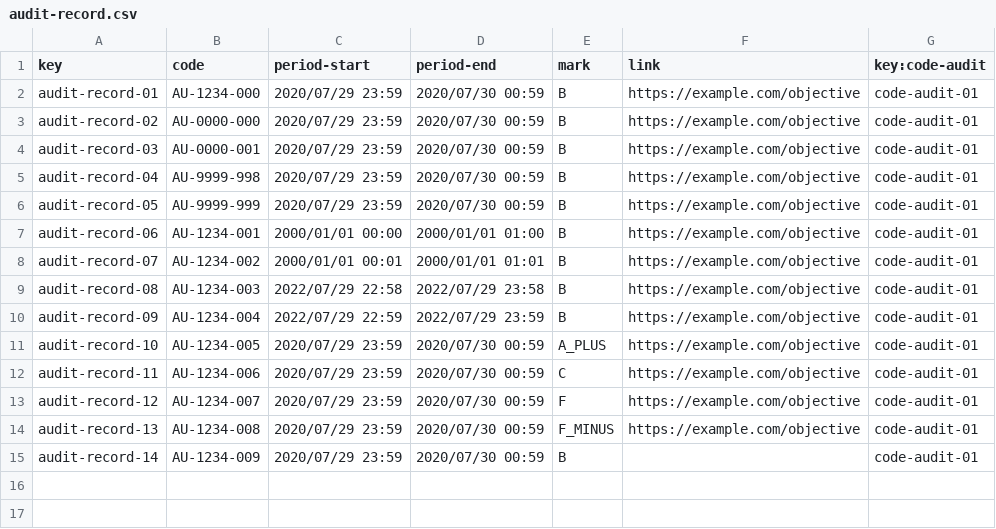
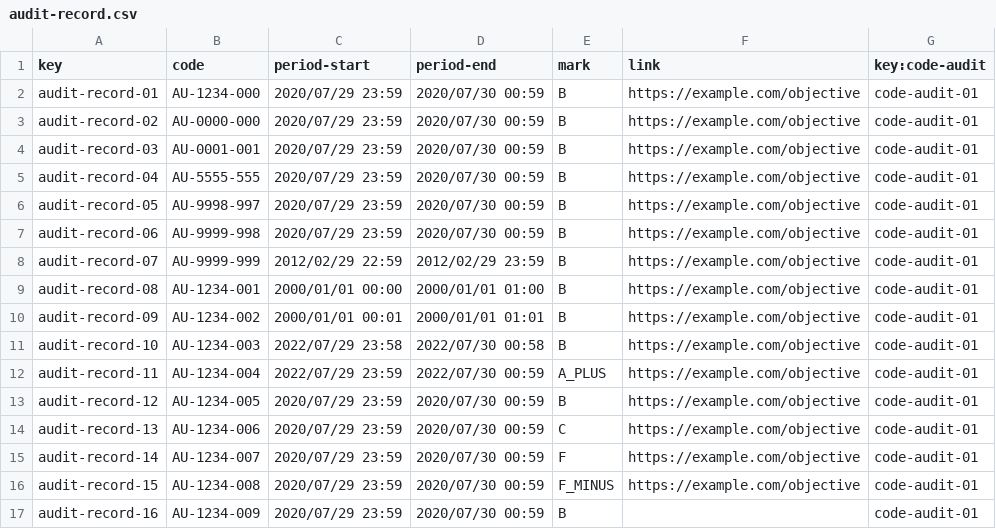
Before and after one commit to JesusFern/Acme-SF-D04, a CSV file: src/main/webapp/WEB-INF/resources/sample-data/audit-record.csv, drawn as a sheet.

```diff
--- a/src/main/webapp/WEB-INF/resources/sample-data/audit-record.csv
+++ b/src/main/webapp/WEB-INF/resources/sample-data/audit-record.csv
@@ -3,13 +3,15 @@ audit-record-01,AU-1234-000,2020/07/29 23:59,2020/07/30 00:59,B,https://example.
 audit-record-02,AU-0000-000,2020/07/29 23:59,2020/07/30 00:59,B,https://example.com/objective,code-audit-01
-audit-record-03,AU-0000-001,2020/07/29 23:59,2020/07/30 00:59,B,https://example.com/objective,code-audit-01
-audit-record-04,AU-9999-998,2020/07/29 23:59,2020/07/30 00:59,B,https://example.com/objective,code-audit-01
-audit-record-05,AU-9999-999,2020/07/29 23:59,2020/07/30 00:59,B,https://example.com/objective,code-audit-01
-audit-record-06,AU-1234-001,2000/01/01 00:00,2000/01/01 01:00,B,https://example.com/objective,code-audit-01
-audit-record-07,AU-1234-002,2000/01/01 00:01,2000/01/01 01:01,B,https://example.com/objective,code-audit-01
-audit-record-08,AU-1234-003,2022/07/29 22:58,2022/07/29 23:58,B,https://example.com/objective,code-audit-01
-audit-record-09,AU-1234-004,2022/07/29 22:59,2022/07/29 23:59,B,https://example.com/objective,code-audit-01
-audit-record-10,AU-1234-005,2020/07/29 23:59,2020/07/30 00:59,A_PLUS,https://example.com/objective,code-audit-01
-audit-record-11,AU-1234-006,2020/07/29 23:59,2020/07/30 00:59,C,https://example.com/objective,code-audit-01
-audit-record-12,AU-1234-007,2020/07/29 23:59,2020/07/30 00:59,F,https://example.com/objective,code-audit-01
-audit-record-13,AU-1234-008,2020/07/29 23:59,2020/07/30 00:59,F_MINUS,https://example.com/objective,code-audit-01
-audit-record-14,AU-1234-009,2020/07/29 23:59,2020/07/30 00:59,B,,code-audit-01
+audit-record-03,AU-0001-001,2020/07/29 23:59,2020/07/30 00:59,B,https://example.com/objective,code-audit-01
+audit-record-04,AU-5555-555,2020/07/29 23:59,2020/07/30 00:59,B,https://example.com/objective,code-audit-01
+audit-record-05,AU-9998-997,2020/07/29 23:59,2020/07/30 00:59,B,https://example.com/objective,code-audit-01
+audit-record-06,AU-9999-998,2020/07/29 23:59,2020/07/30 00:59,B,https://example.com/objective,code-audit-01
+audit-record-07,AU-9999-999,2012/02/29 22:59,2012/02/29 23:59,B,https://example.com/objective,code-audit-01
+audit-record-08,AU-1234-001,2000/01/01 00:00,2000/01/01 01:00,B,https://example.com/objective,code-audit-01
+audit-record-09,AU-1234-002,2000/01/01 00:01,2000/01/01 01:01,B,https://example.com/objective,code-audit-01
+audit-record-10,AU-1234-003,2022/07/29 23:58,2022/07/30 00:58,B,https://example.com/objective,code-audit-01
+audit-record-11,AU-1234-004,2022/07/29 23:59,2022/07/30 00:59,A_PLUS,https://example.com/objective,code-audit-01
+audit-record-12,AU-1234-005,2020/07/29 23:59,2020/07/30 00:59,B,https://example.com/objective,code-audit-01
+audit-record-13,AU-1234-006,2020/07/29 23:59,2020/07/30 00:59,C,https://example.com/objective,code-audit-01
+audit-record-14,AU-1234-007,2020/07/29 23:59,2020/07/30 00:59,F,https://example.com/objective,code-audit-01
+audit-record-15,AU-1234-008,2020/07/29 23:59,2020/07/30 00:59,F_MINUS,https://example.com/objective,code-audit-01
+audit-record-16,AU-1234-009,2020/07/29 23:59,2020/07/30 00:59,B,,code-audit-01
```
Also changed, not shown: src/main/webapp/WEB-INF/resources/sample-data/code-audit.csv.
